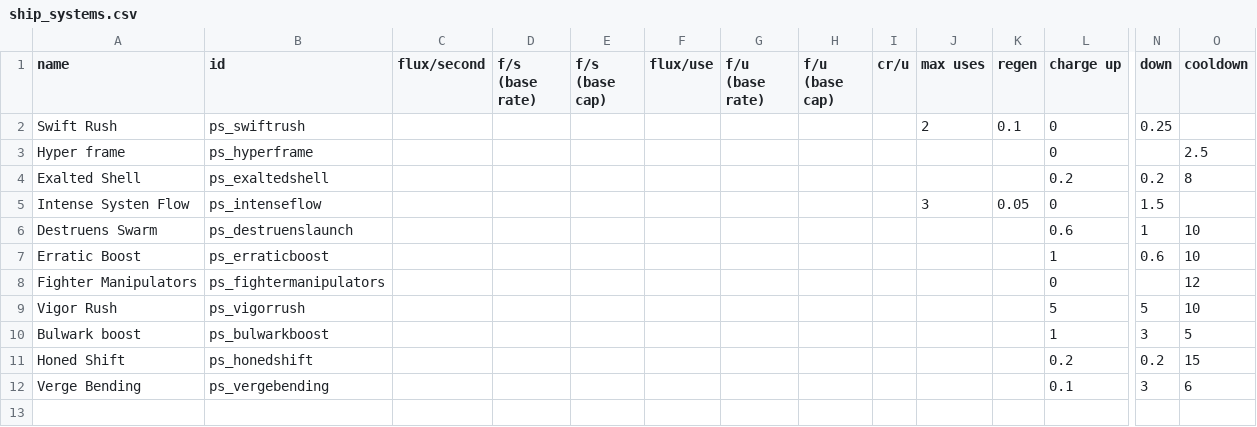
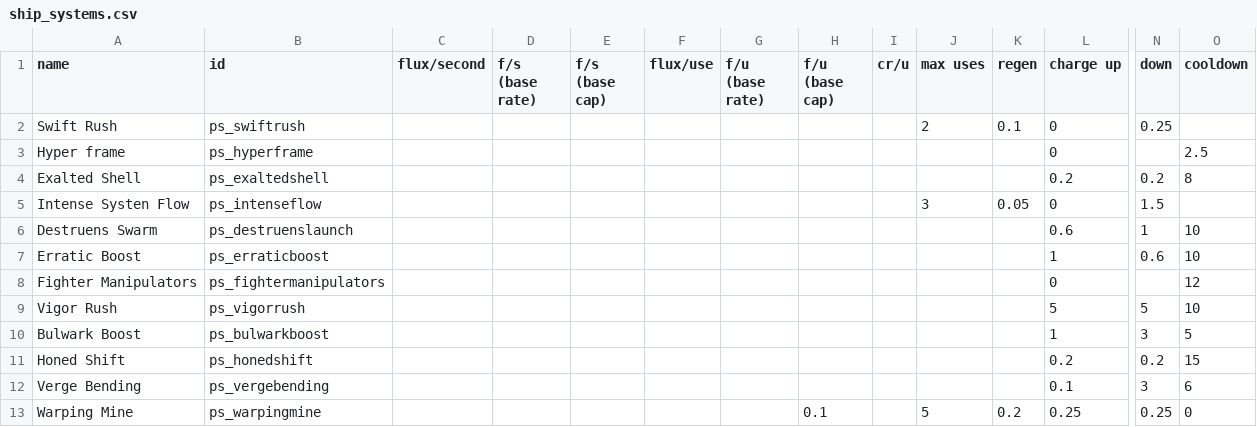
Before and after one commit to CosmicFishi/Project-Solace, a CSV file: data/shipsystems/ship_systems.csv, drawn as a sheet; only a part is shown, gaps mark what is left out; rows hold the shown columns only; the diff names each change by its address in the sheet, - before the commit and + after, or states it on an @@ line.

```diff
--- a/data/shipsystems/ship_systems.csv
+++ b/data/shipsystems/ship_systems.csv
-A10 (name): Bulwark boost
+A10 (name): Bulwark Boost
+row 13: Warping Mine | ps_warpingmine |  |  |  |  |  | 0.1 |  | 5 | 0.2 | 0.25 | 0.25 | 0
```
Also changed, not shown: data/hullmods/hull_mods.csv, data/hulls/ship_data.csv, 12 other files.
